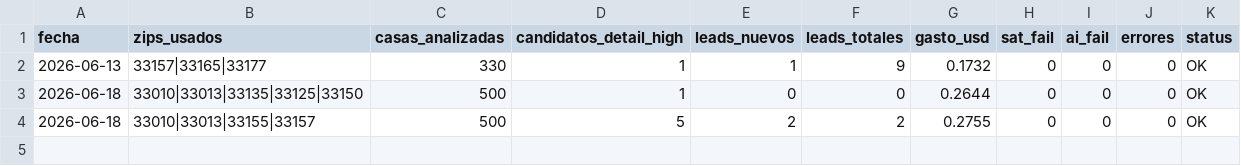
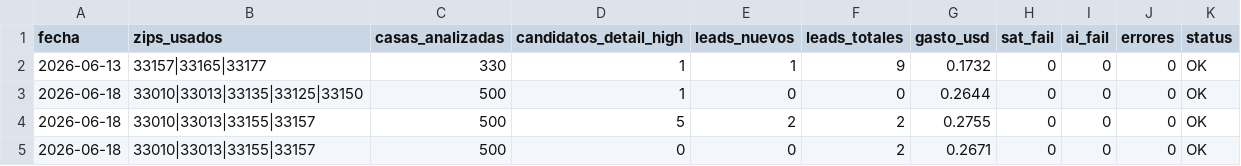
Before and after one commit to Infohpg/ia-search-leads, a CSV file: data/run_history.csv, drawn as a sheet.

Commit message:
auto: run history 2026-06-18 (OK)

```diff
--- a/data/run_history.csv
+++ b/data/run_history.csv
@@ -4 +4,2 @@ fecha,zips_usados,casas_analizadas,candidatos_detail_high,leads_nuevos,leads_tot
 2026-06-18,33010|33013|33155|33157,500,5,2,2,0.2755,0,0,0,OK
+2026-06-18,33010|33013|33155|33157,500,0,0,2,0.2671,0,0,0,OK
```
